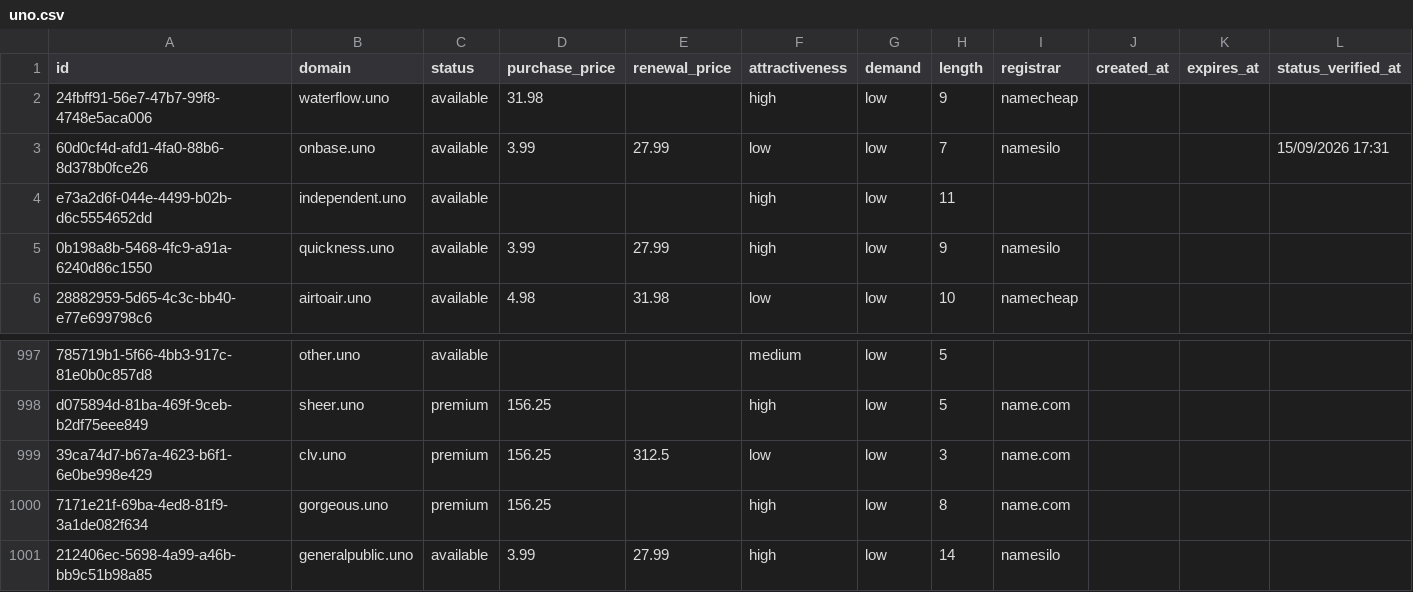
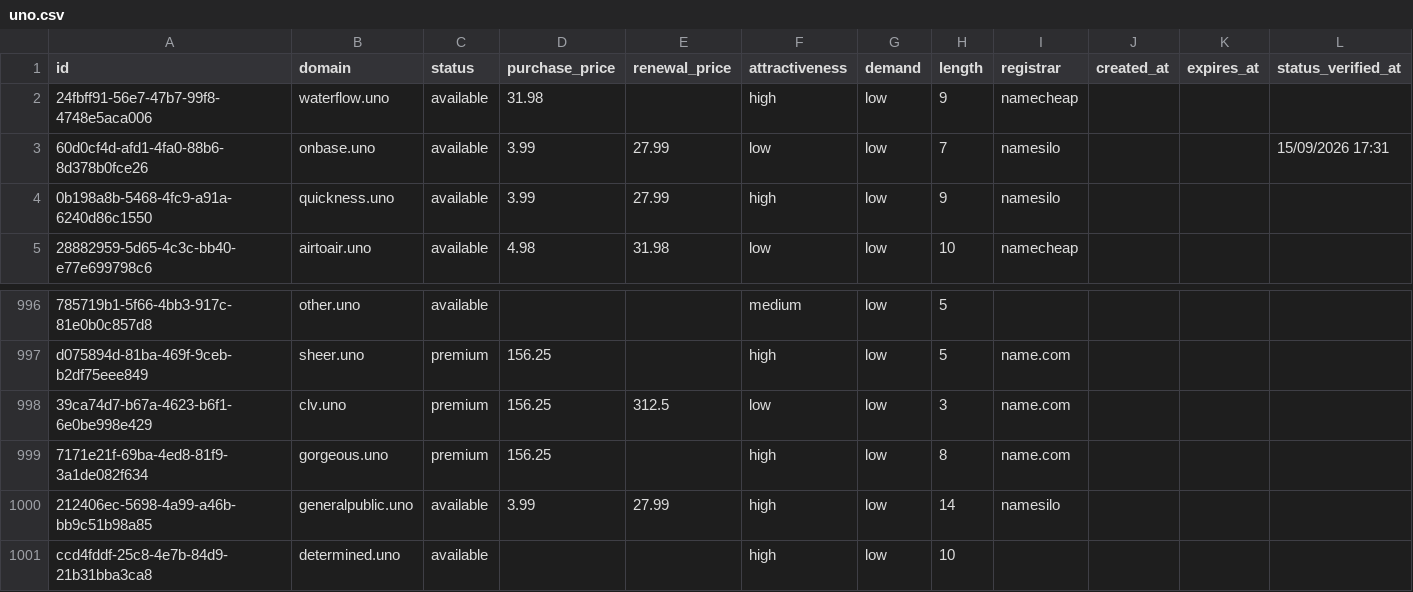
Before and after one commit to UniqueDomains/uno-oneword-domains, a CSV file: uno.csv, drawn as a sheet; only a part is shown, gaps mark what is left out; removed rows and columns are numbered as before the commit, all else as after; the diff names each change by its address in the sheet, - before the commit and + after, or states it on an @@ line.

Commit message:
Domains update

```diff
--- a/uno.csv
+++ b/uno.csv
-row 4: e73a2d6f-044e-4499-b02b-d6c5554652dd | independent.uno | available |  |  | high | low | 11
+row 1001: ccd4fddf-25c8-4e7b-84d9-21b31bba3ca8 | determined.uno | available |  |  | high | low | 10
```
Also changed, not shown: 4 other files.
